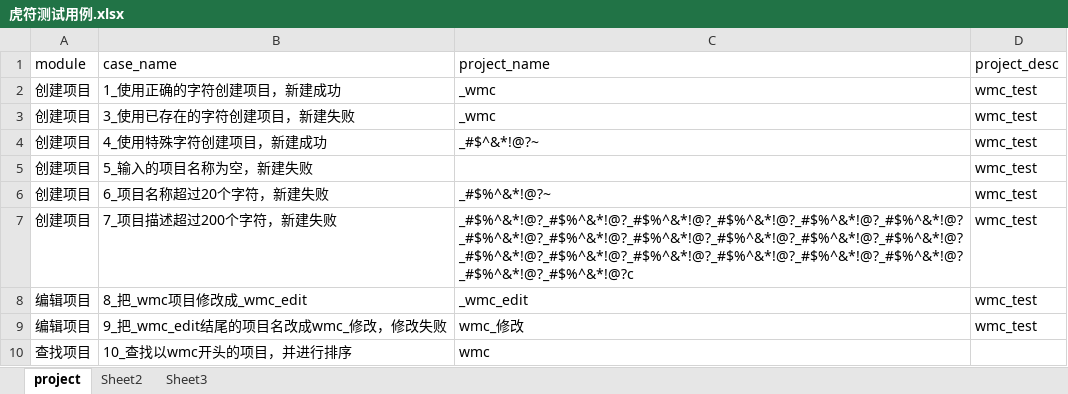
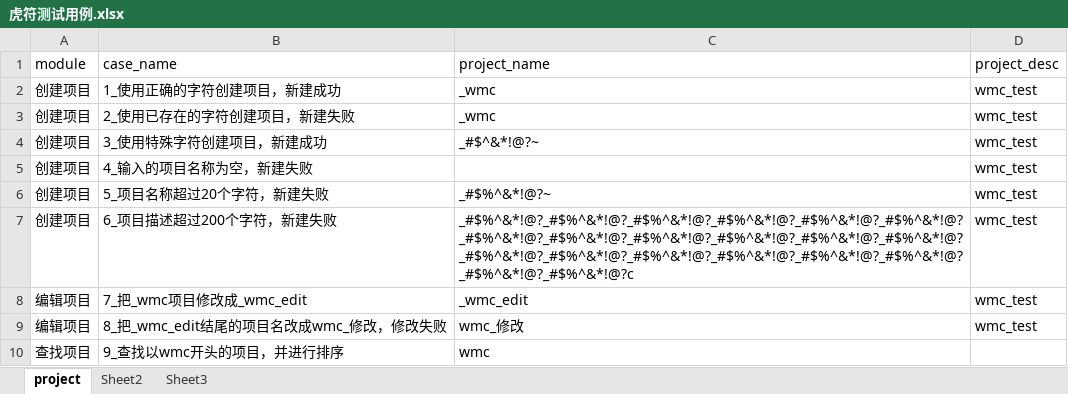
Before and after one commit to wmengchen/hufu_ui, an Excel workbook: database/虎符测试用例.xlsx, sheet project, drawn as a sheet; values as stored, in another font and other column widths than the file's, no borders; the diff names each change by its address in the sheet, - before the commit and + after, or states it on an @@ line.

```diff
--- a/database/虎符测试用例.xlsx (sheet project)
+++ b/database/虎符测试用例.xlsx (sheet project)
-B3 (case_name): 3_使用已存在的字符创建项目，新建失败
+B3 (case_name): 2_使用已存在的字符创建项目，新建失败
-B4 (case_name): 4_使用特殊字符创建项目，新建成功
+B4 (case_name): 3_使用特殊字符创建项目，新建成功
-B5 (case_name): 5_输入的项目名称为空，新建失败
+B5 (case_name): 4_输入的项目名称为空，新建失败
-B6 (case_name): 6_项目名称超过20个字符，新建失败
+B6 (case_name): 5_项目名称超过20个字符，新建失败
-B7 (case_name): 7_项目描述超过200个字符，新建失败
+B7 (case_name): 6_项目描述超过200个字符，新建失败
-B8 (case_name): 8_把_wmc项目修改成_wmc_edit
+B8 (case_name): 7_把_wmc项目修改成_wmc_edit
-B9 (case_name): 9_把_wmc_edit结尾的项目名改成wmc_修改，修改失败
+B9 (case_name): 8_把_wmc_edit结尾的项目名改成wmc_修改，修改失败
-B10 (case_name): 10_查找以wmc开头的项目，并进行排序
+B10 (case_name): 9_查找以wmc开头的项目，并进行排序
```
Also changed, not shown: 3 other files.
